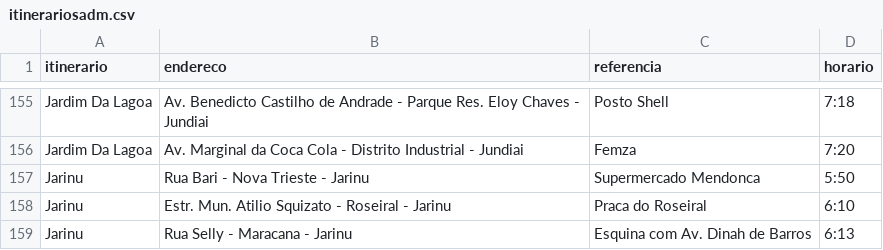
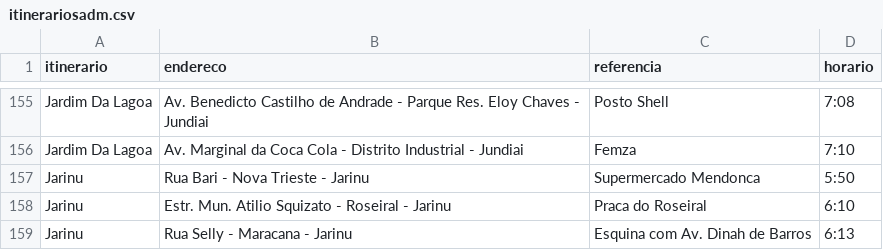
Before and after one commit to BruceSouzaMagalu/itinerarios_CD300_magalu, a CSV file: itinerariosadm.csv, drawn as a sheet; only a part is shown, gaps mark what is left out; the diff covers the shown part only; the diff names each change by its address in the sheet, - before the commit and + after, or states it on an @@ line.

```diff
--- a/itinerariosadm.csv
+++ b/itinerariosadm.csv
-D155 (horario): 7:18
+D155 (horario): 7:08
-D156 (horario): 7:20
+D156 (horario): 7:10
```
Also changed, not shown: 27 edited cells elsewhere in this file.
